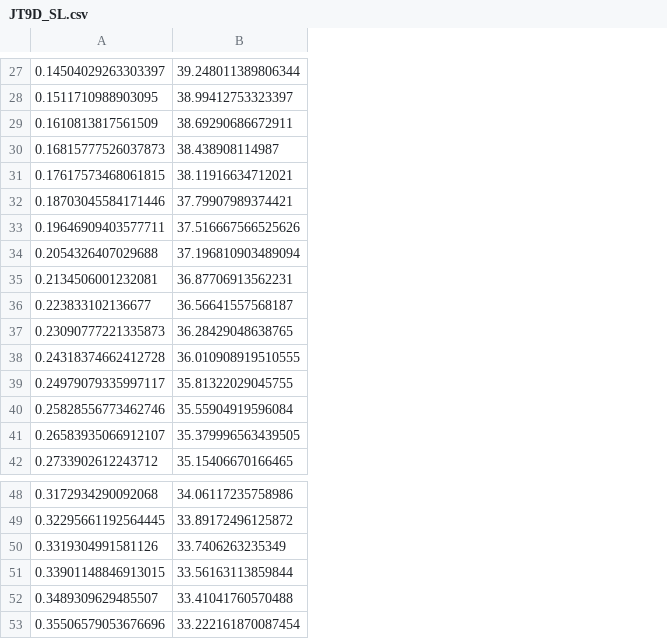
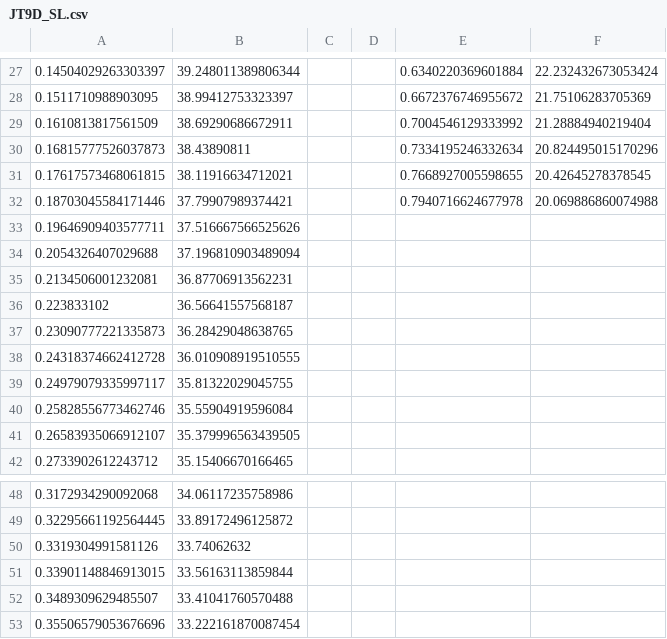
Before and after one commit to bmank52/MAE159, a CSV file: Plots/JT9D_SL.csv, drawn as a sheet; only a part is shown, gaps mark what is left out; the diff covers the shown part only; the diff names each change by its address in the sheet, - before the commit and + after, or states it on an @@ line.

```diff
--- a/Plots/JT9D_SL.csv
+++ b/Plots/JT9D_SL.csv
+column C, empty
+column D, empty
+column E, rows 27-32: 0.6340220369601884 | 0.6672376746955672 | 0.7004546129333992 | 0.7334195246332634 | 0.7668927005598655 | 0.7940716624677978
+column F, rows 27-32: 22.232432673053424 | 21.75106283705369 | 21.28884940219404 | 20.824495015170296 | 20.42645278378545 | 20.069886860074988
-B30: 38.438908114987
+B30: 38.43890811
-A36: 0.223833102136677
+A36: 0.223833102
-B50: 33.7406263235349
+B50: 33.74062632
```
Also changed, not shown: 11 added rows, 11 removed rows and 5 edited cells elsewhere in this file, 3 other files.
